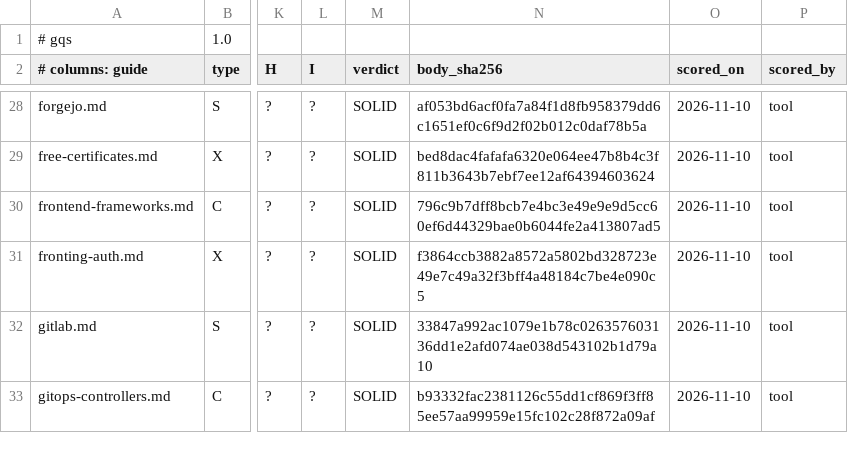
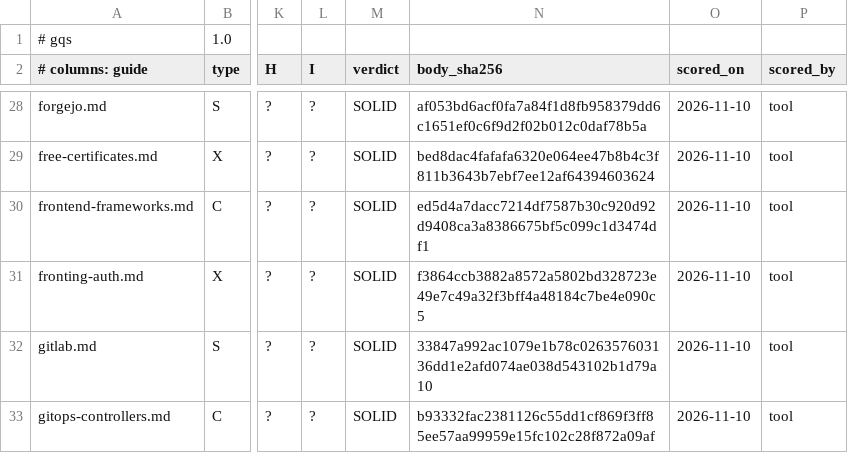
Before and after one commit to jposluns/secureconfig, a TSV file: tools/guide_quality.tsv, drawn as a sheet; only a part is shown, gaps mark what is left out; the diff names each change by its address in the sheet, - before the commit and + after, or states it on an @@ line.

```diff
--- a/tools/guide_quality.tsv
+++ b/tools/guide_quality.tsv
-N30 (body_sha256): 796c9b7dff8bcb7e4bc3e49e9e9d5cc60ef6d44329bae0b6044fe2a413807ad5
+N30 (body_sha256): ed5d4a7dacc7214df7587b30c920d92d9408ca3a8386675bf5c099c1d3474df1
```
Also changed, not shown: tools/guide_quality_ledger.tsv, 8 other files.
